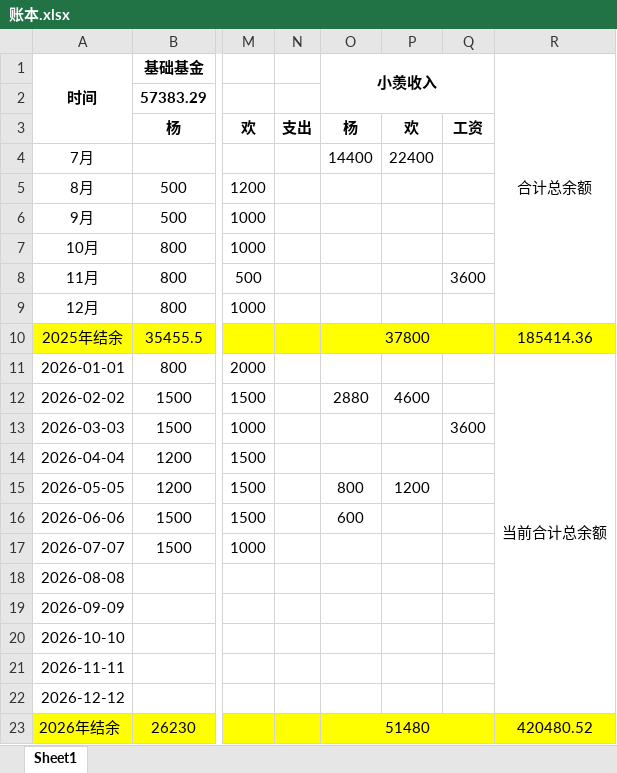
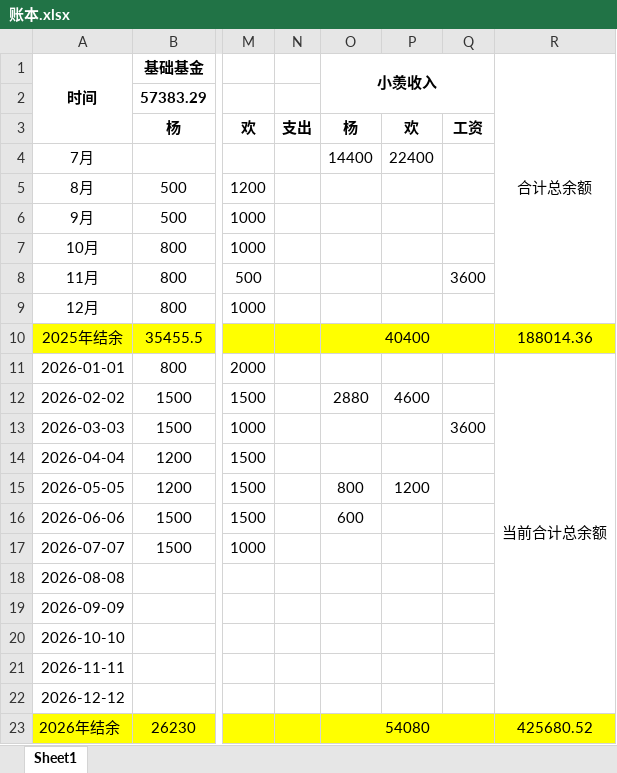
Before and after one commit to CHY-NEWcc/family-ledger, an Excel workbook: 账本.xlsx, sheet Sheet1, drawn as a sheet; only a part is shown, gaps mark what is left out; values as stored, in another font and other column widths than the file's, no borders; the diff names each change by its address in the sheet, - before the commit and + after, or states it on an @@ line.

```diff
--- a/账本.xlsx (sheet Sheet1)
+++ b/账本.xlsx (sheet Sheet1)
-O10: 37800
+O10: 40400
-R10: 185414.36
+R10: 188014.36
-O23: 51480
+O23: 54080
-R23: 420480.52
+R23: 425680.52
```
Also changed, not shown: 6 other files.
